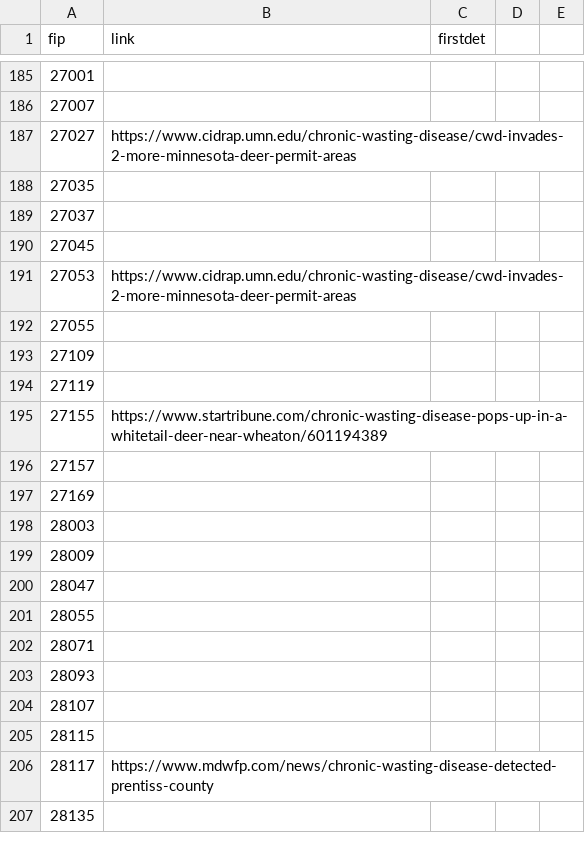
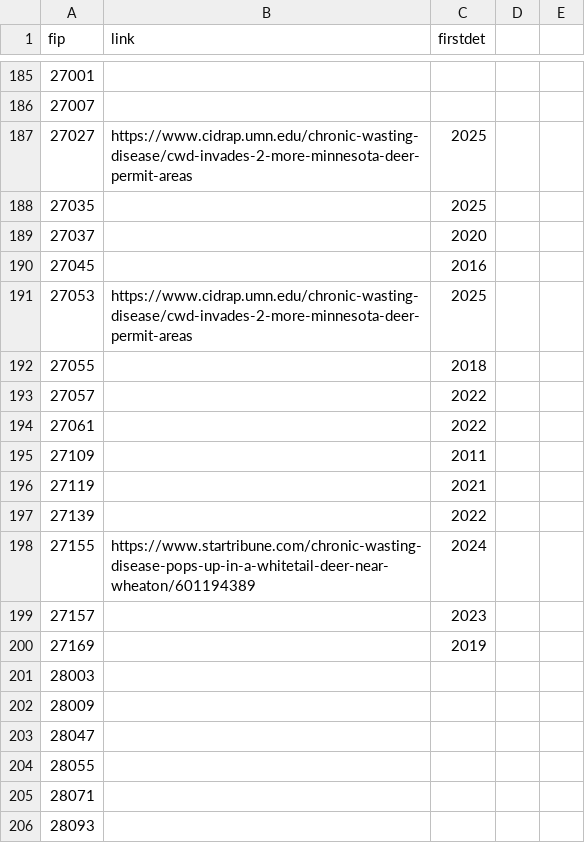
Before and after one commit to anyadoc/OvCWD, a CSV file: cwdcounties_fip.csv, drawn as a sheet; only a part is shown, gaps mark what is left out; the shorter side is filled out with more unchanged rows; the diff covers the shown part only.

Commit message:
MN updated

```diff
--- a/cwdcounties_fip.csv
+++ b/cwdcounties_fip.csv
@@ -186,13 +186,16 @@ fip,link,firstdet,,
 27007,,,,
-27027,https://www.cidrap.umn.edu/chronic-wasting-disease/cwd-invades-2-more-minnesota-deer-permit-areas,,,
-27035,,,,
-27037,,,,
-27045,,,,
-27053,https://www.cidrap.umn.edu/chronic-wasting-disease/cwd-invades-2-more-minnesota-deer-permit-areas,,,
-27055,,,,
-27109,,,,
-27119,,,,
-27155,https://www.startribune.com/chronic-wasting-disease-pops-up-in-a-whitetail-deer-near-wheaton/601194389,,,
-27157,,,,
-27169,,,,
+27027,https://www.cidrap.umn.edu/chronic-wasting-disease/cwd-invades-2-more-minnesota-deer-permit-areas,2025,,
+27035,,2025,,
+27037,,2020,,
+27045,,2016,,
+27053,https://www.cidrap.umn.edu/chronic-wasting-disease/cwd-invades-2-more-minnesota-deer-permit-areas,2025,,
+27055,,2018,,
+27057,,2022,,
+27061,,2022,,
+27109,,2011,,
+27119,,2021,,
+27139,,2022,,
+27155,https://www.startribune.com/chronic-wasting-disease-pops-up-in-a-whitetail-deer-near-wheaton/601194389,2024,,
+27157,,2023,,
+27169,,2019,,
 28003,,,,
```
Also changed, not shown: 10 edited cells elsewhere in this file.
